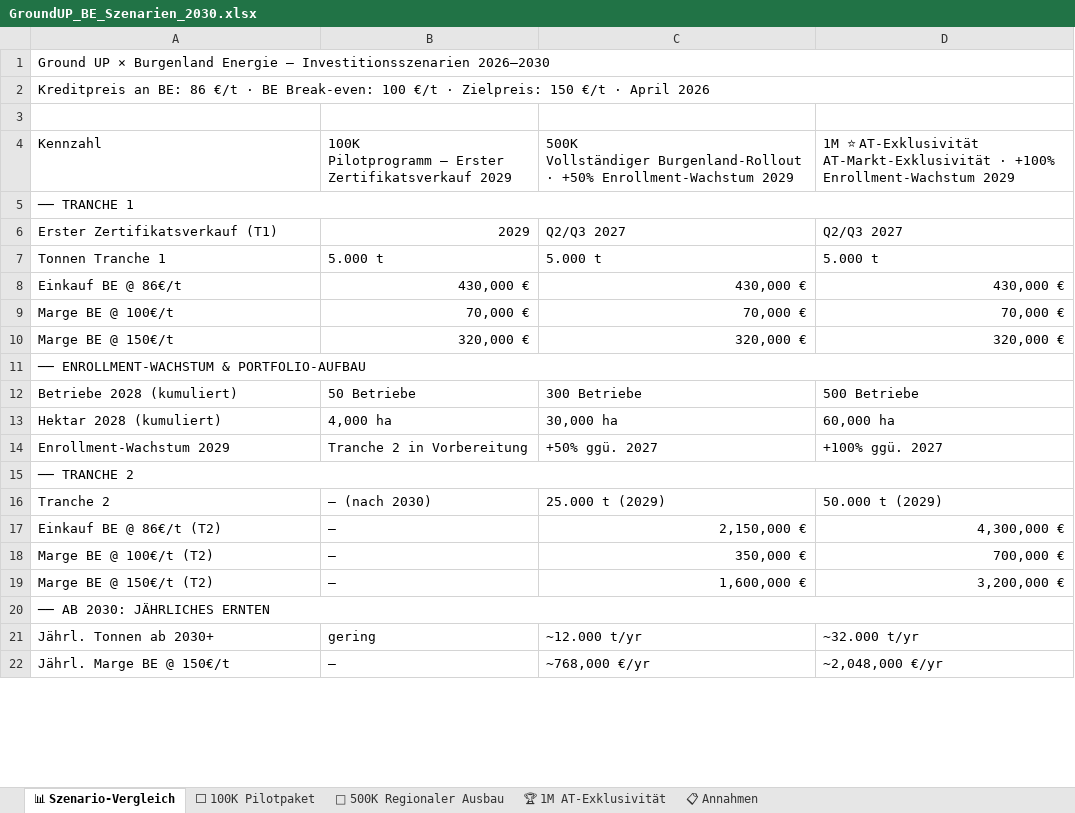
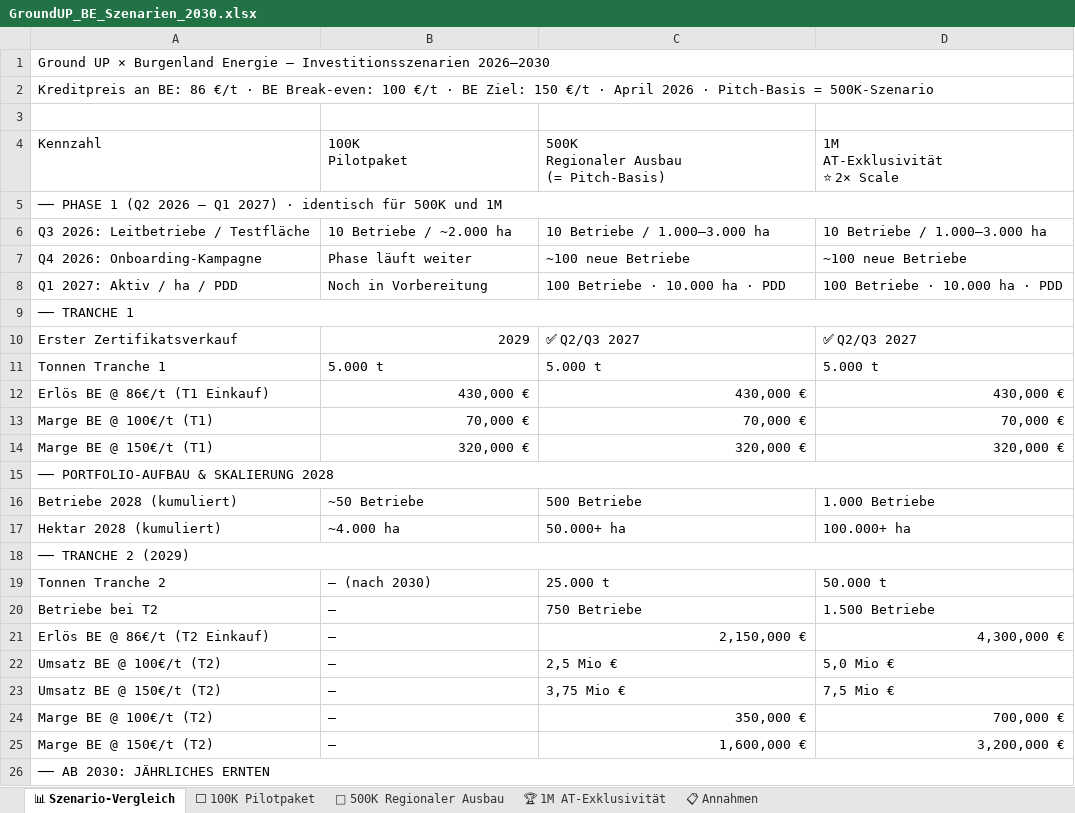
Before and after one commit to GROUNDUP-GmbH/groundup-be-pitch, an Excel workbook: GroundUP_BE_Szenarien_2030.xlsx, sheet 📊 Szenario-Vergleich, drawn as a sheet; only a part is shown; the shorter side is filled out with more unchanged rows; values as stored, in another font and other column widths than the file's, no cell formats; removed rows and columns are numbered as before the commit, all else as after; ↵ is a line break in a cell; the diff covers the shown part only; the diff names each change by its address in the sheet, - before the commit and + after, or states it on an @@ line.

Commit message:
update: v5 — 500K=pitch-baseline, 1M=2x scale, AT exclusivity

```diff
--- a/GroundUP_BE_Szenarien_2030.xlsx (sheet 📊 Szenario-Vergleich)
+++ b/GroundUP_BE_Szenarien_2030.xlsx (sheet 📊 Szenario-Vergleich)
-A2 (Kennzahl): …€/t · Zielpreis: 150 €/t · April 2026
+A2 (Kennzahl): …€/t · BE Ziel: 150 €/t · April 2026 · Pitch-Basis = 500K-Szenario
-B4: 100K ↵ Pilotprogramm — Erster Zertifikatsverkauf 2029
+B4: 100K ↵ Pilotpaket
-C4: 500K ↵ Vollständiger Burgenland-Rollout · +50% Enrollment-Wachstum 2029
+C4: 500K ↵ Regionaler Ausbau ↵ (= Pitch-Basis)
-D4: 1M ⭐ AT-Exklusivität ↵ AT-Markt-Exklusivität · +100% Enrollment-Wachstum 2029
+D4: 1M ↵ AT-Exklusivität ↵ ⭐ 2× Scale
+row 5: ── PHASE 1 (Q2 2026 – Q1 2027) · identisch für 500K und 1M
+row 6: Q3 2026: Leitbetriebe / Testfläche | 10 Betriebe / ~2.000 ha | 10 Betriebe / 1.000–3.000 ha | 10 Betriebe / 1.000–3.000 ha
+row 7: Q4 2026: Onboarding-Kampagne | Phase läuft weiter | ~100 neue Betriebe | ~100 neue Betriebe
+row 8: Q1 2027: Aktiv / ha / PDD | Noch in Vorbereitung | 100 Betriebe · 10.000 ha · PDD | 100 Betriebe · 10.000 ha · PDD
-A10 (Kennzahl): Erster Zertifikatsverkauf (T1)
+A10 (Kennzahl): Erster Zertifikatsverkauf
-C10: Q2/Q3 2027
+C10: ✅ Q2/Q3 2027
-D10 (1M AT-Exklusivität ⭐ 2× Scale): Q2/Q3 2027
+D10 (1M AT-Exklusivität ⭐ 2× Scale): ✅ Q2/Q3 2027
-A12 (Kennzahl): Einkauf BE @ 86€/t
+A12 (Kennzahl): Erlös BE @ 86€/t (T1 Einkauf)
-A13 (Kennzahl): Marge BE @ 100€/t
+A13 (Kennzahl): Marge BE @ 100€/t (T1)
-A14 (Kennzahl): Marge BE @ 150€/t
+A14 (Kennzahl): Marge BE @ 150€/t (T1)
-A15 (Kennzahl): ── ENROLLMENT-WACHSTUM & PORTFOLIO-AUFBAU
+A15 (Kennzahl): ── PORTFOLIO-AUFBAU & SKALIERUNG 2028
-B16 (100K Pilotpaket): 50 Betriebe
+B16 (100K Pilotpaket): ~50 Betriebe
-C16: 300 Betriebe
+C16: 500 Betriebe
-D16 (1M AT-Exklusivität ⭐ 2× Scale): 500 Betriebe
+D16 (1M AT-Exklusivität ⭐ 2× Scale): 1.000 Betriebe
-B17 (100K Pilotpaket): 4,000 ha
+B17 (100K Pilotpaket): ~4.000 ha
-C17: 30,000 ha
+C17: 50.000+ ha
-D17 (1M AT-Exklusivität ⭐ 2× Scale): 60,000 ha
+D17 (1M AT-Exklusivität ⭐ 2× Scale): 100.000+ ha
-row 14: Enrollment-Wachstum 2029 | Tranche 2 in Vorbereitung | +50% ggü. 2027 | +100% ggü. 2027
-A18 (Kennzahl): ── TRANCHE 2
+A18 (Kennzahl): ── TRANCHE 2 (2029)
-A19 (Kennzahl): Tranche 2
+A19 (Kennzahl): Tonnen Tranche 2
-C19: 25.000 t (2029)
+C19: 25.000 t
-D19 (1M AT-Exklusivität ⭐ 2× Scale): 50.000 t (2029)
+D19 (1M AT-Exklusivität ⭐ 2× Scale): 50.000 t
+row 20: Betriebe bei T2 | — | 750 Betriebe | 1.500 Betriebe
-A21 (Kennzahl): Einkauf BE @ 86€/t (T2)
+A21 (Kennzahl): Erlös BE @ 86€/t (T2 Einkauf)
+row 22: Umsatz BE @ 100€/t (T2) | — | 2,5 Mio € | 5,0 Mio €
+row 23: Umsatz BE @ 150€/t (T2) | — | 3,75 Mio € | 7,5 Mio €
```
Also changed, not shown: 8 edited cells elsewhere in this sheet, sheet 🚀 500K Regionaler Ausbau, sheet 🏆 1M AT-Exklusivität, sheet 📋 Annahmen, sheet ⬜ 100K Pilotpaket, cell formats.
